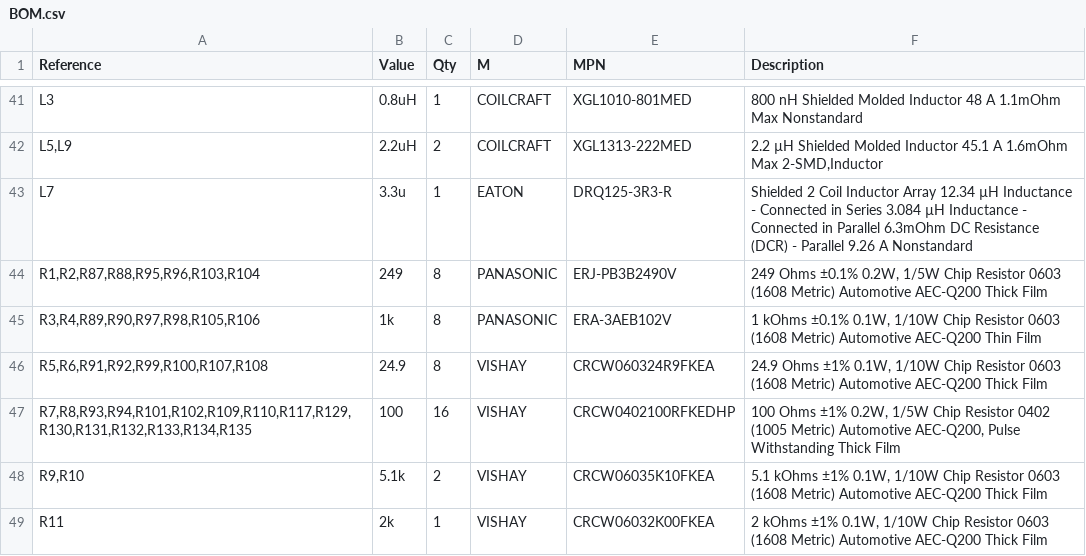
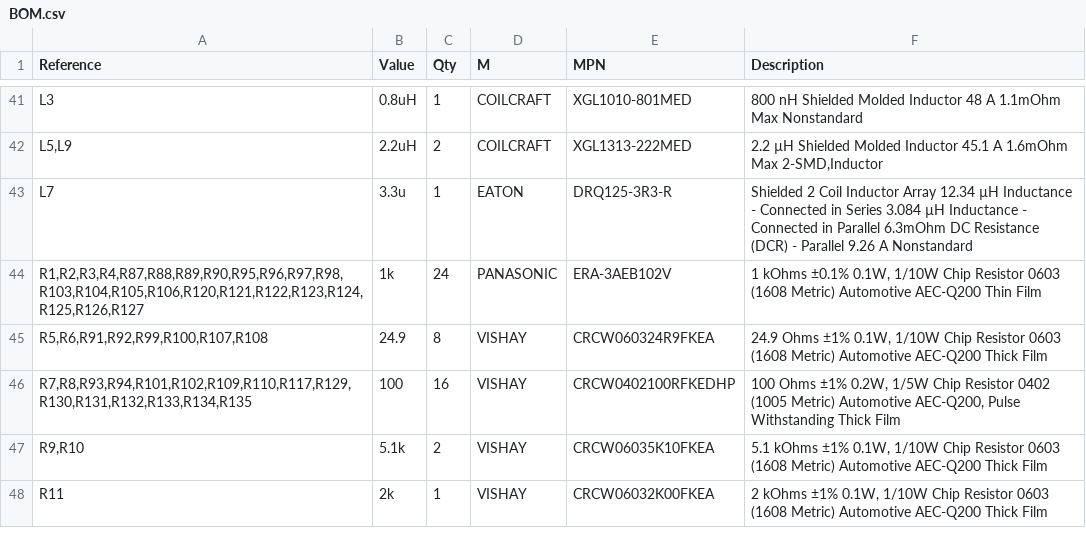
Before and after one commit to bcancinov/4-channel-adc-module, a CSV file: BOM.csv, drawn as a sheet; only a part is shown, gaps mark what is left out; the diff covers the shown part only.

```diff
--- a/BOM.csv
+++ b/BOM.csv
@@ -43,4 +43,3 @@
 "L7","3.3u","1","EATON","DRQ125-3R3-R","Shielded 2 Coil Inductor Array 12.34 µH Inductance - Connected in Series 3.084 µH Inductance - Connected in Parallel 6.3mOhm DC Resistance (DCR) - Parallel 9.26 A Nonstandard"
-"R1,R2,R87,R88,R95,R96,R103,R104","249","8","PANASONIC","ERJ-PB3B2490V","249 Ohms ±0.1% 0.2W, 1/5W Chip Resistor 0603 (1608 Metric) Automotive AEC-Q200 Thick Film"
-"R3,R4,R89,R90,R97,R98,R105,R106","1k","8","PANASONIC","ERA-3AEB102V","1 kOhms ±0.1% 0.1W, 1/10W Chip Resistor 0603 (1608 Metric) Automotive AEC-Q200 Thin Film"
+"R1,R2,R3,R4,R87,R88,R89,R90,R95,R96,R97,R98,R103,R104,R105,R106,R120,R121,R122,R123,R124,R125,R126,R127","1k","24","PANASONIC","ERA-3AEB102V","1 kOhms ±0.1% 0.1W, 1/10W Chip Resistor 0603 (1608 Metric) Automotive AEC-Q200 Thin Film"
 "R5,R6,R91,R92,R99,R100,R107,R108","24.9","8","VISHAY","CRCW060324R9FKEA","24.9 Ohms ±1% 0.1W, 1/10W Chip Resistor 0603 (1608 Metric) Automotive AEC-Q200 Thick Film"
```
Also changed, not shown: 2 added rows and 6 edited cells elsewhere in this file, 5 other files.
